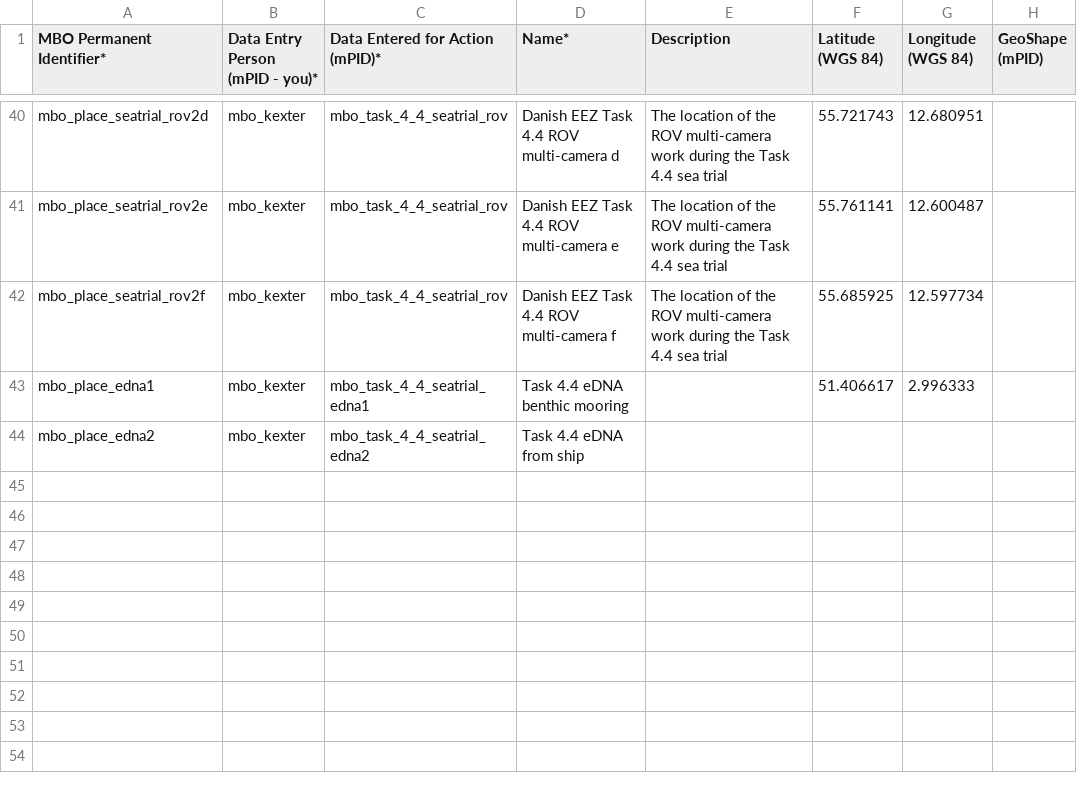
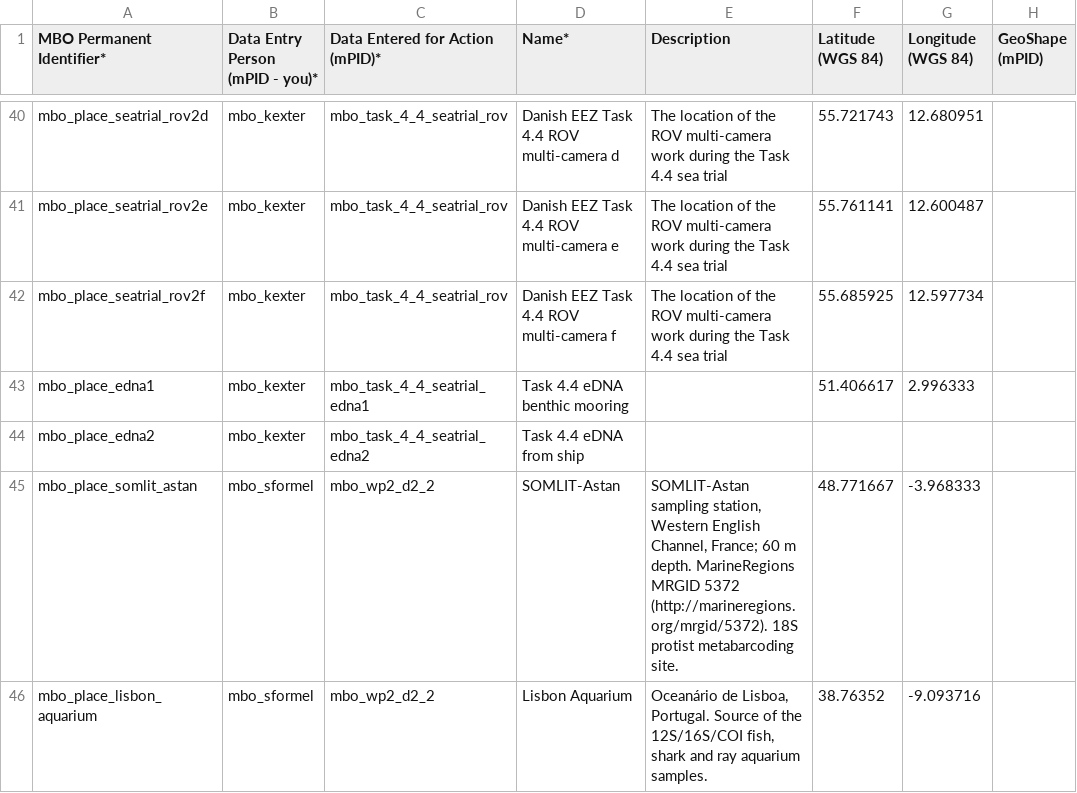
Before and after one commit to marco-bolo/csv-to-json-ld, a CSV file: data/Place.csv, drawn as a sheet; only a part is shown, gaps mark what is left out; the diff names each change by its address in the sheet, - before the commit and + after, or states it on an @@ line.

```diff
--- a/data/Place.csv
+++ b/data/Place.csv
+row 45: mbo_place_somlit_astan | mbo_sformel | mbo_wp2_d2_2 | SOMLIT-Astan | SOMLIT-Astan sampling station, Western English Channel, France; 60 m depth. MarineRegions MRGID 5372 (http://marineregions.org/mrgid/5372). 18S protist metabarcoding site. | 48.771667 | -3.968333
+row 46: mbo_place_lisbon_aquarium | mbo_sformel | mbo_wp2_d2_2 | Lisbon Aquarium | Oceanário de Lisboa, Portugal. Source of the 12S/16S/COI fish, shark and ray aquarium samples. | 38.76352 | -9.093716
```
Also changed, not shown: data/Dataset.csv.
